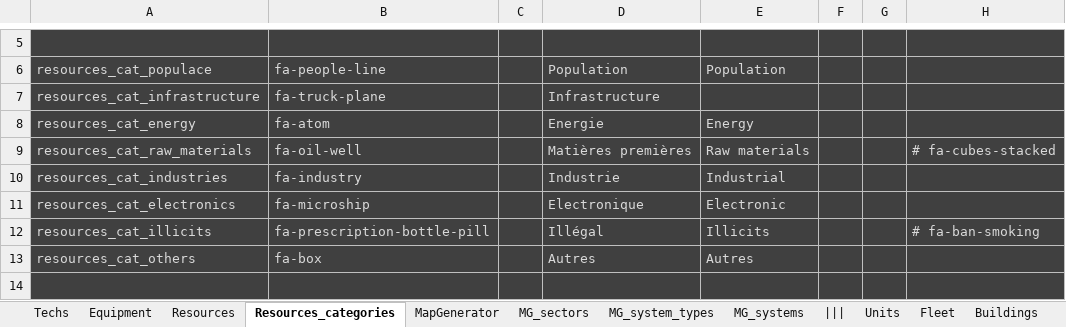
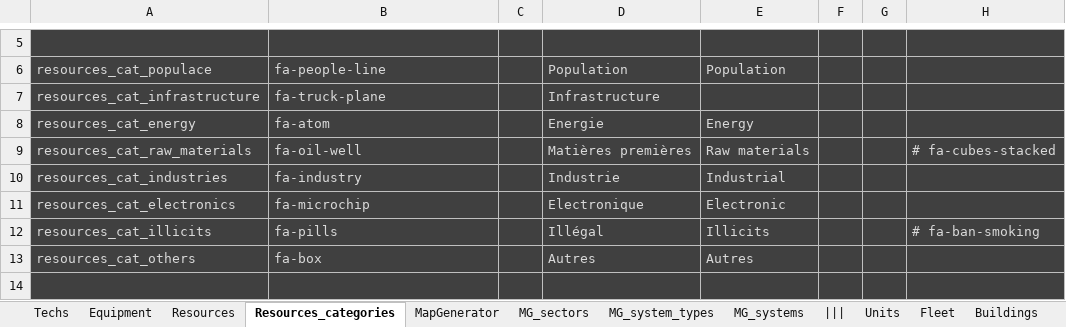
Before and after one commit to BFourquin/Thousand-Suns-Saga, an Excel workbook: TSS.xlsx, sheet Resources_categories, drawn as a sheet; only a part is shown, gaps mark what is left out; values as stored, in another font and other column widths than the file's, no borders; conditional formats not drawn; the diff names each change by its address in the sheet, - before the commit and + after, or states it on an @@ line.

Commit message:
Fix icons for resources categories

```diff
--- a/TSS.xlsx (sheet Resources_categories)
+++ b/TSS.xlsx (sheet Resources_categories)
-B11: fa-microship
+B11: fa-microchip
-B12: fa-prescription-bottle-pill
+B12: fa-pills
```
Also changed, not shown: sheet Resources.
